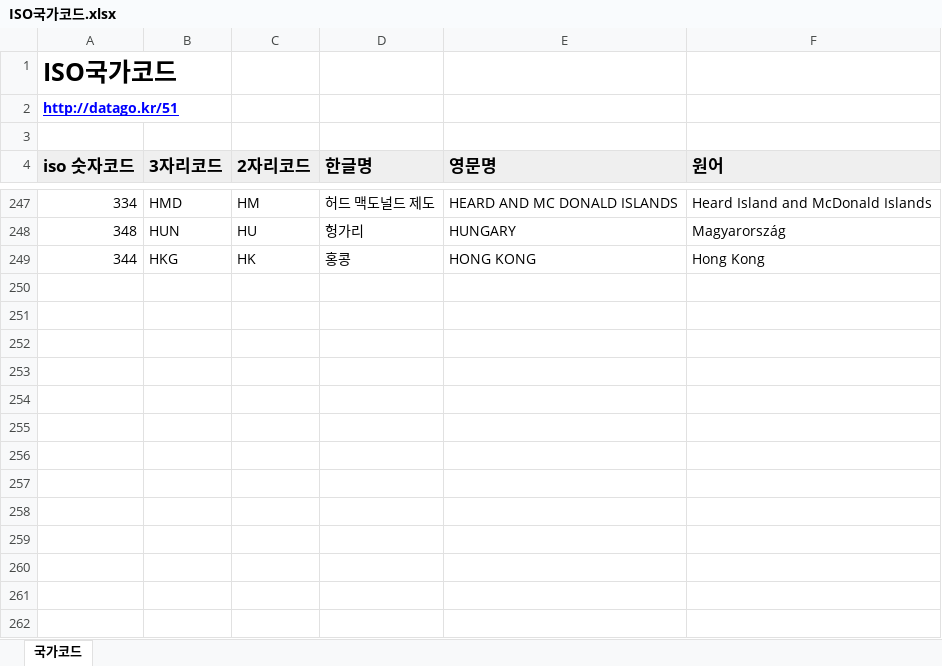
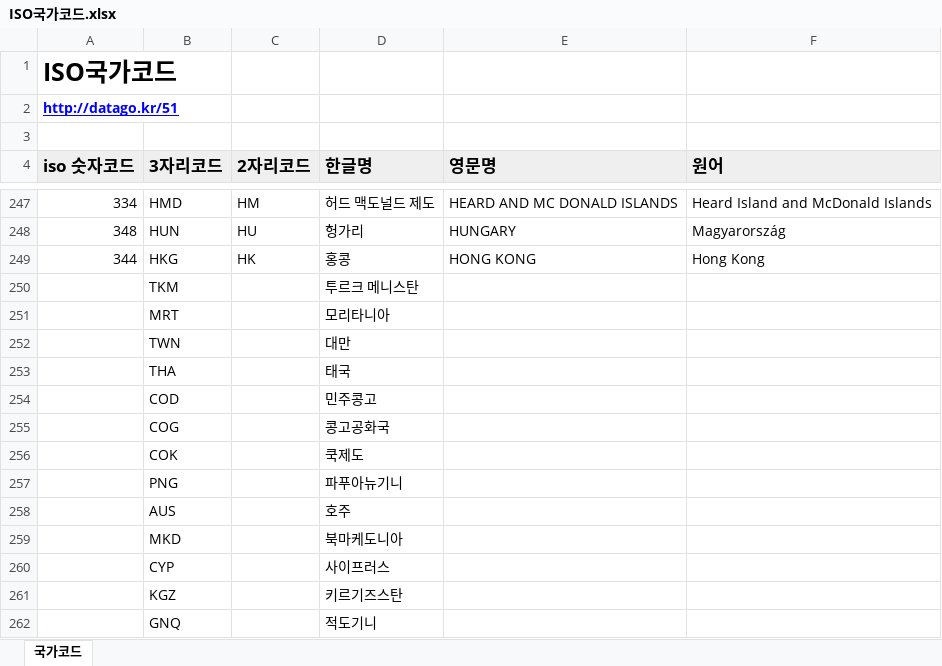
Before and after one commit to forbid403/coronascan, an Excel workbook: working/ISO국가코드.xlsx, sheet 국가코드, drawn as a sheet; only a part is shown, gaps mark what is left out; values as stored, in another font and other column widths than the file's, no borders; charts and pictures not drawn; the diff names each change by its address in the sheet, - before the commit and + after, or states it on an @@ line.

Commit message:
[fix] iso excel file, [add] china column

```diff
--- a/working/ISO국가코드.xlsx (sheet 국가코드)
+++ b/working/ISO국가코드.xlsx (sheet 국가코드)
+row 250:  | TKM |  | 투르크 메니스탄
+row 251:  | MRT |  | 모리타니아
+row 252:  | TWN |  | 대만
+row 253:  | THA |  | 태국
+row 254:  | COD |  | 민주콩고
+row 255:  | COG |  | 콩고공화국
+row 256:  | COK |  | 쿡제도
+row 257:  | PNG |  | 파푸아뉴기니
+row 258:  | AUS |  | 호주
+row 259:  | MKD |  | 북마케도니아
+row 260:  | CYP |  | 사이프러스
+row 261:  | KGZ |  | 키르기즈스탄
+row 262:  | GNQ |  | 적도기니
```
Also changed, not shown: charts or pictures, working/test.xlsx, 2 other files.
